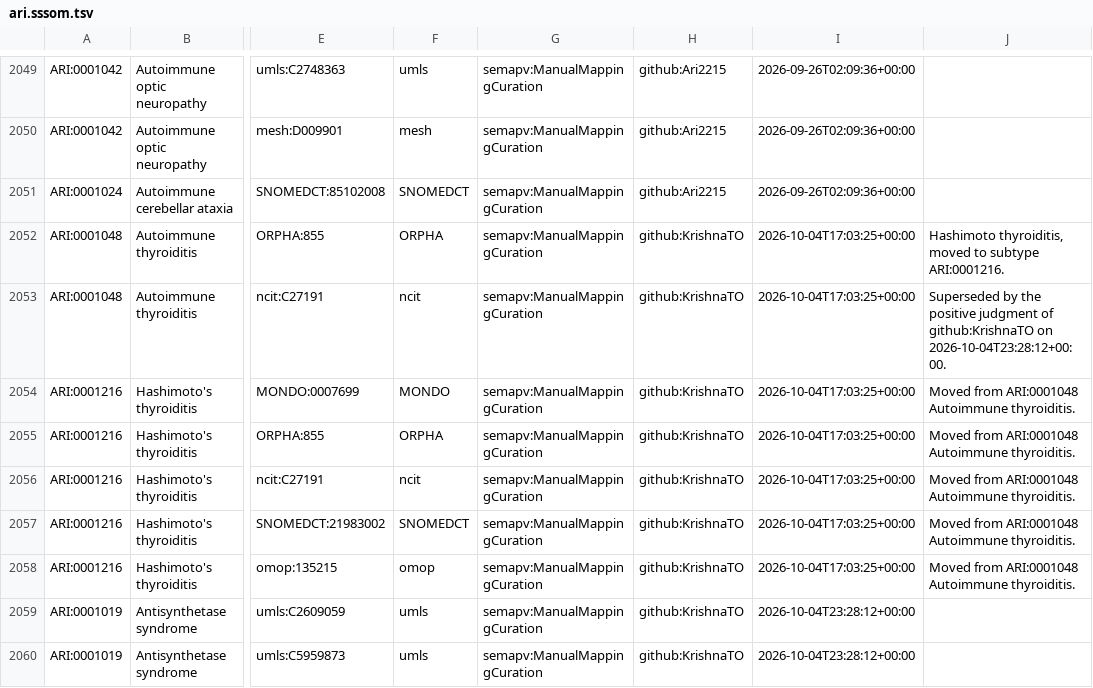
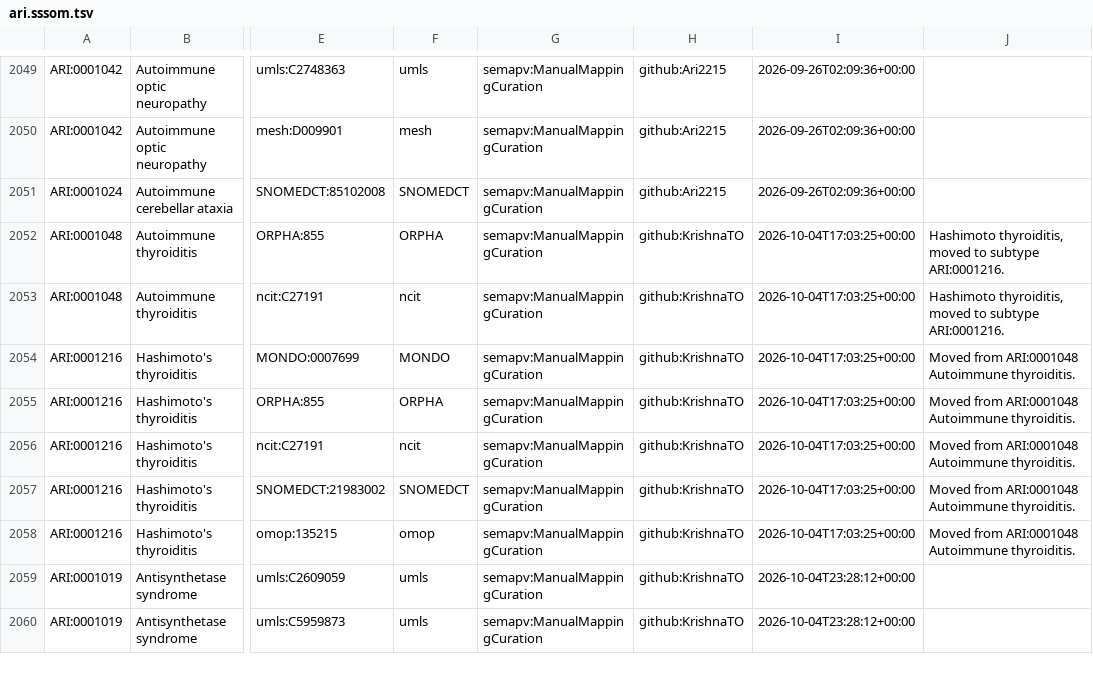
Before and after one commit to KrishnaTO/ARI, a TSV file: mappings/ari.sssom.tsv, drawn as a sheet; only a part is shown, gaps mark what is left out; the diff covers the shown part only; the diff names each change by its address in the sheet, - before the commit and + after, or states it on an @@ line.

```diff
--- a/mappings/ari.sssom.tsv
+++ b/mappings/ari.sssom.tsv
-J2053: Superseded by the positive judgment of github:KrishnaTO on 2026-10-04T23:28:12+00:00.
+J2053: Hashimoto thyroiditis, moved to subtype ARI:0001216.
```
Also changed, not shown: 2 added rows, 1 removed row and 3 edited cells elsewhere in this file, mappings/ari.equivalencies.tsv, 1 other file.
